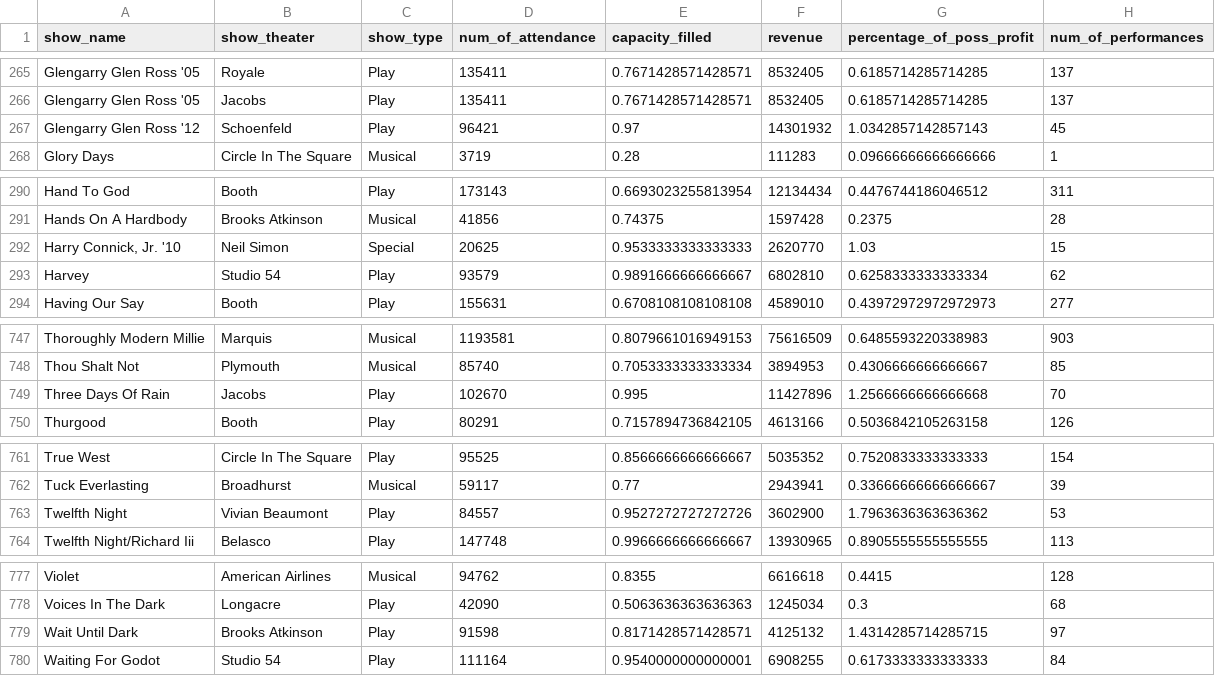
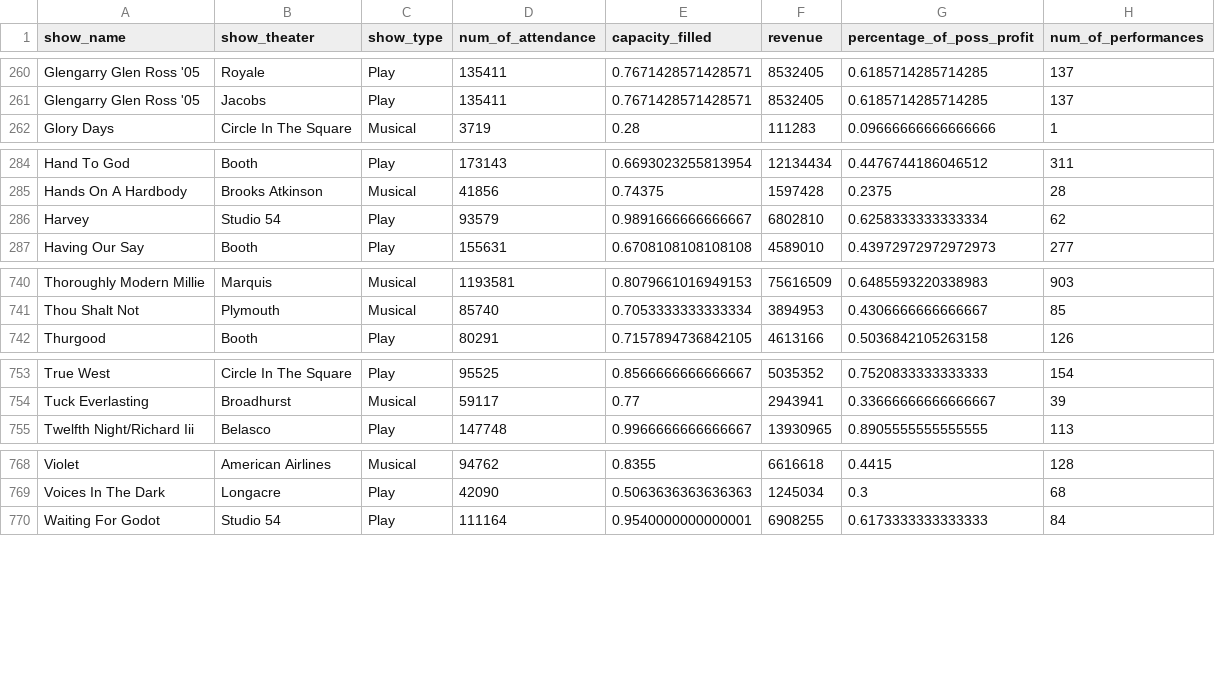
Before and after one commit to Julianna-szabo/DA2_Assignment_2, a CSV file: data/clean/broadway_clean_xsec.csv, drawn as a sheet; only a part is shown, gaps mark what is left out; the diff covers the shown part only; the diff names each change by its address in the sheet, - before the commit and + after, or states it on an @@ line.

```diff
--- a/data/clean/broadway_clean_xsec.csv
+++ b/data/clean/broadway_clean_xsec.csv
-row 267: Glengarry Glen Ross '12 | Schoenfeld | Play | 96421 | 0.97 | 14301932 | 1.0342857142857143 | 45
-row 292: Harry Connick, Jr. '10 | Neil Simon | Special | 20625 | 0.9533333333333333 | 2620770 | 1.03 | 15
-row 749: Three Days Of Rain | Jacobs | Play | 102670 | 0.995 | 11427896 | 1.2566666666666668 | 70
-row 763: Twelfth Night | Vivian Beaumont | Play | 84557 | 0.9527272727272726 | 3602900 | 1.7963636363636362 | 53
-row 779: Wait Until Dark | Brooks Atkinson | Play | 91598 | 0.8171428571428571 | 4125132 | 1.4314285714285715 | 97
```
Also changed, not shown: 7 removed rows elsewhere in this file, 4 other files.
